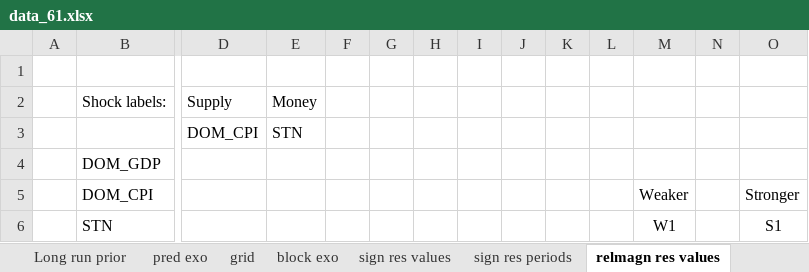
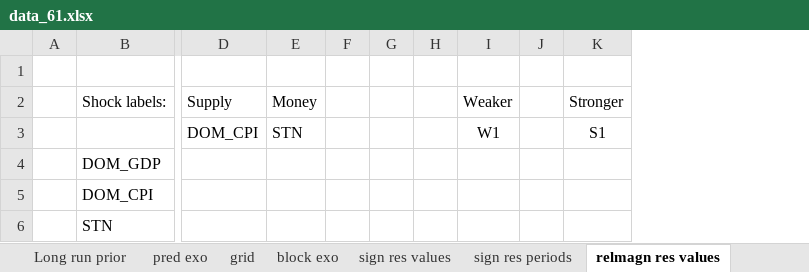
Before and after one commit to european-central-bank/BEAR-toolbox, an Excel workbook: tbx/replications/data_61.xlsx, sheet relmagn res values, drawn as a sheet; only a part is shown, gaps mark what is left out; values as stored, in another font and other column widths than the file's, no borders; removed rows and columns are numbered as before the commit, all else as after; rows hold the shown columns only; the diff names each change by its address in the sheet, - before the commit and + after, or states it on an @@ line.

```diff
--- a/tbx/replications/data_61.xlsx (sheet relmagn res values)
+++ b/tbx/replications/data_61.xlsx (sheet relmagn res values)
-column I, empty
-column J, empty
-column K, empty
-column L, empty
-I2: (empty)
+I2: Weaker
-K2: (empty)
+K2: Stronger
-I3 (Weaker): (empty)
+I3 (Weaker): W1
-K3 (Stronger): (empty)
+K3 (Stronger): S1
-row 5:  | DOM_CPI |  |  |  |  |  |  |  |  |  | Weaker |  | Stronger
-row 6:  | STN |  |  |  |  |  |  |  |  |  | W1 |  | S1
+row 5:  | DOM_CPI
+row 6:  | STN
```
Also changed, not shown: sheet FEVD res values, 11 other files.
